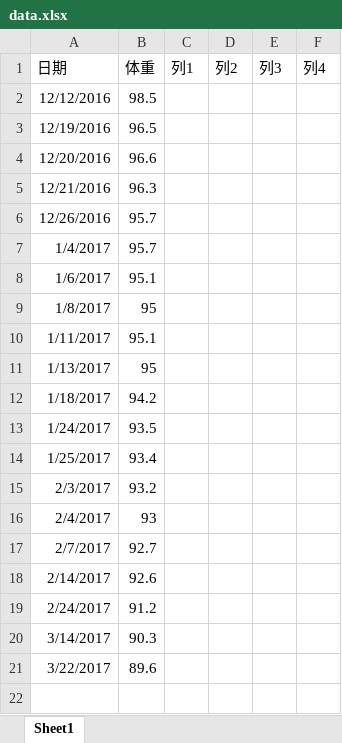
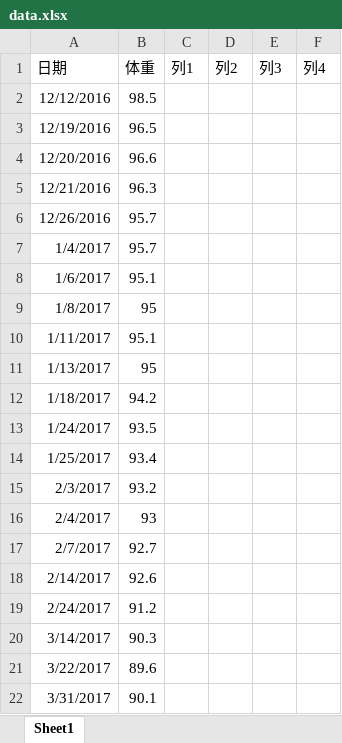
Before and after one commit to jerryshao4u/MyBodyData, an Excel workbook: data.xlsx, sheet Sheet1, drawn as a sheet; values as stored, in another font and other column widths than the file's, no borders; charts and pictures and table styles not drawn; the diff names each change by its address in the sheet, - before the commit and + after, or states it on an @@ line.

Commit message:
Update data.

```diff
--- a/data.xlsx (sheet Sheet1)
+++ b/data.xlsx (sheet Sheet1)
+row 22: 3/31/2017 | 90.1
```
Also changed, not shown: charts or pictures, 1 other file.
